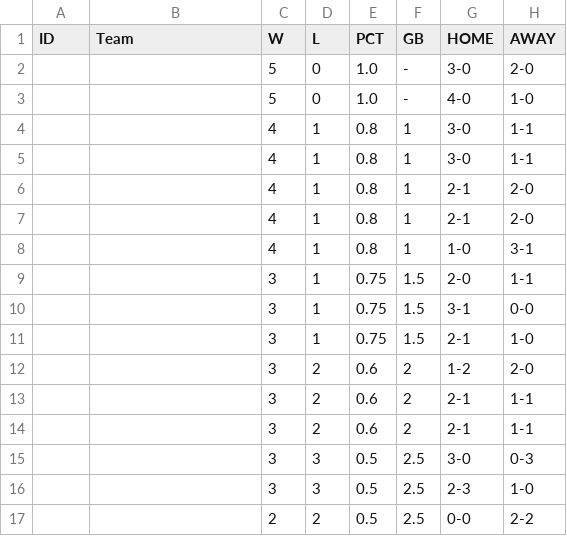
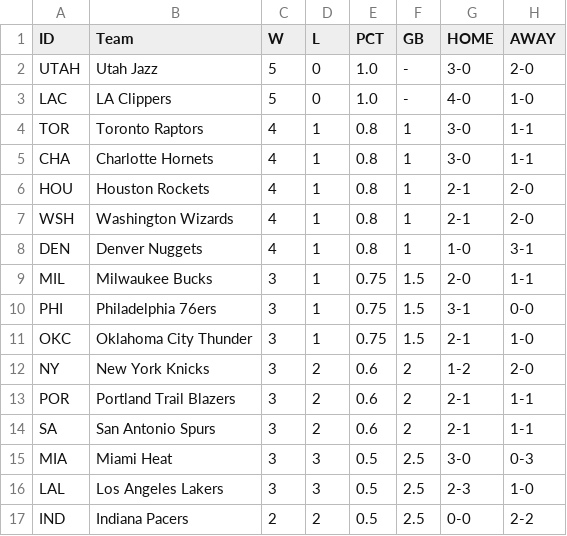
Before and after one commit to Blunt10K/NBA, a CSV file: team_standings/pre_season/2019_pre_season.csv, drawn as a sheet; only a part is shown; the diff covers the shown part only; the diff names each change by its address in the sheet, - before the commit and + after, or states it on an @@ line.

```diff
--- a/team_standings/pre_season/2019_pre_season.csv
+++ b/team_standings/pre_season/2019_pre_season.csv
-A2 (ID): (empty)
+A2 (ID): UTAH
-B2 (Team): (empty)
+B2 (Team): Utah Jazz
-A3 (ID): (empty)
+A3 (ID): LAC
-B3 (Team): (empty)
+B3 (Team): LA Clippers
-A4 (ID): (empty)
+A4 (ID): TOR
-B4 (Team): (empty)
+B4 (Team): Toronto Raptors
-A5 (ID): (empty)
+A5 (ID): CHA
-B5 (Team): (empty)
+B5 (Team): Charlotte Hornets
-A6 (ID): (empty)
+A6 (ID): HOU
-B6 (Team): (empty)
+B6 (Team): Houston Rockets
-A7 (ID): (empty)
+A7 (ID): WSH
-B7 (Team): (empty)
+B7 (Team): Washington Wizards
-A8 (ID): (empty)
+A8 (ID): DEN
-B8 (Team): (empty)
+B8 (Team): Denver Nuggets
-A9 (ID): (empty)
+A9 (ID): MIL
-B9 (Team): (empty)
+B9 (Team): Milwaukee Bucks
-A10 (ID): (empty)
+A10 (ID): PHI
-B10 (Team): (empty)
+B10 (Team): Philadelphia 76ers
-A11 (ID): (empty)
+A11 (ID): OKC
-B11 (Team): (empty)
+B11 (Team): Oklahoma City Thunder
-A12 (ID): (empty)
+A12 (ID): NY
-B12 (Team): (empty)
+B12 (Team): New York Knicks
-A13 (ID): (empty)
+A13 (ID): POR
-B13 (Team): (empty)
+B13 (Team): Portland Trail Blazers
-A14 (ID): (empty)
+A14 (ID): SA
-B14 (Team): (empty)
+B14 (Team): San Antonio Spurs
-A15 (ID): (empty)
+A15 (ID): MIA
-B15 (Team): (empty)
+B15 (Team): Miami Heat
-A16 (ID): (empty)
+A16 (ID): LAL
-B16 (Team): (empty)
+B16 (Team): Los Angeles Lakers
-A17 (ID): (empty)
+A17 (ID): IND
-B17 (Team): (empty)
+B17 (Team): Indiana Pacers
```
Also changed, not shown: 28 edited cells elsewhere in this file, team_standings/pre_season/2017_pre_season.csv, team_standings/pre_season/2018_pre_season.csv, 12 other files.
